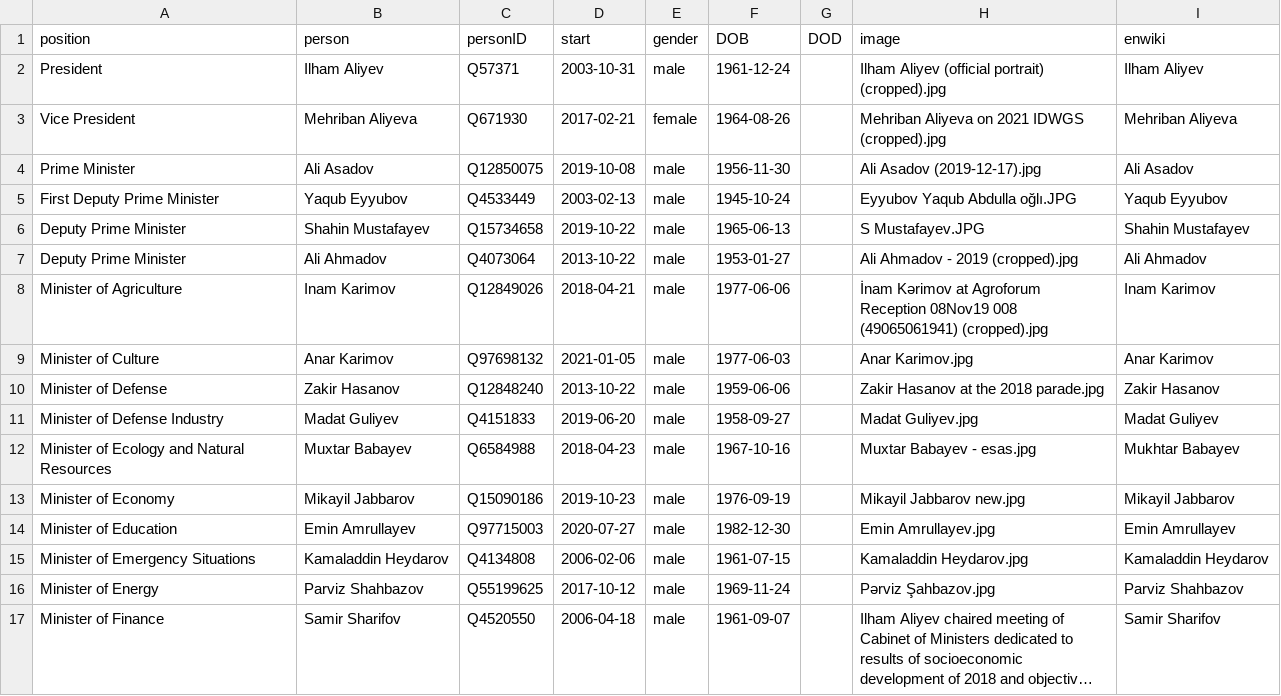
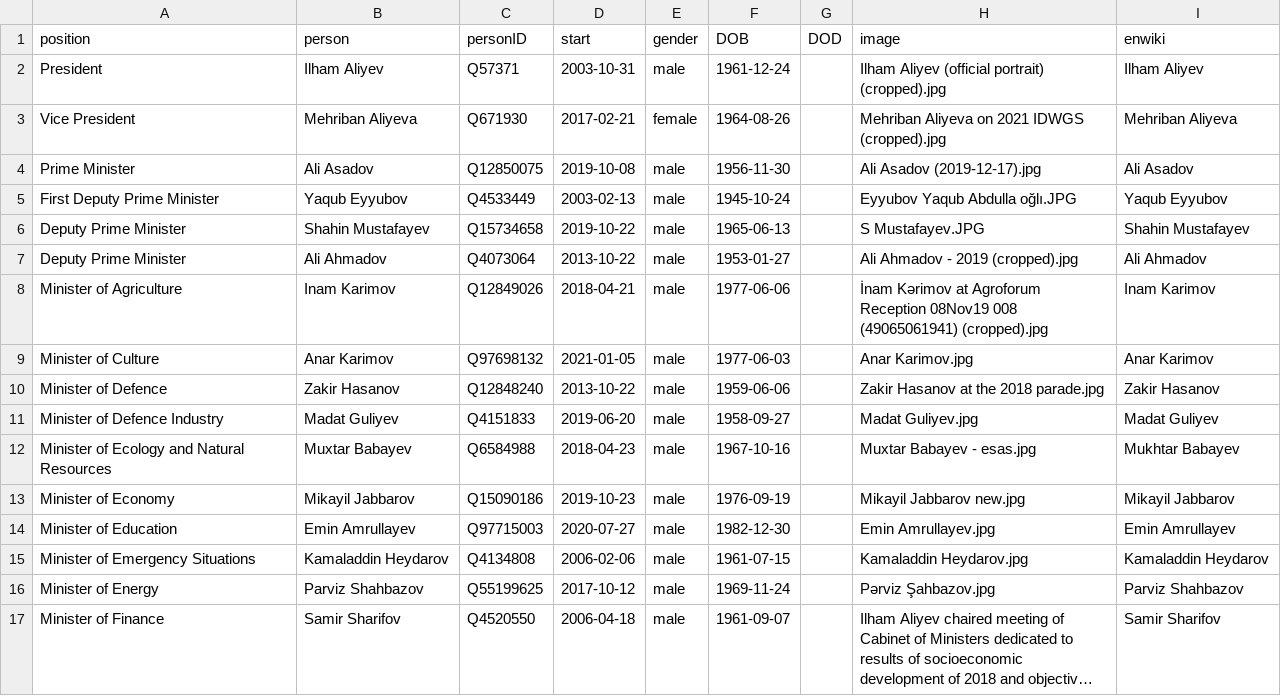
Before and after one commit to every-politician-scrapers/azerbaijan-cabinet, a CSV file: html/current.csv, drawn as a sheet; only a part is shown; long unchanged cells end in ….

Commit message:
HTML update

```diff
--- a/html/current.csv
+++ b/html/current.csv
@@ -9,4 +9,4 @@ Minister of Agriculture,Inam Karimov,Q12849026,2018-04-21,male,1977-06-06,,İnam
 Minister of Culture,Anar Karimov,Q97698132,2021-01-05,male,1977-06-03,,Anar Karimov.jpg,Anar Karimov
-Minister of Defense,Zakir Hasanov,Q12848240,2013-10-22,male,1959-06-06,,Zakir Hasanov at the 2018 parade.jpg,Zakir Hasanov
-Minister of Defense Industry,Madat Guliyev,Q4151833,2019-06-20,male,1958-09-27,,Madat Guliyev.jpg,Madat Guliyev
+Minister of Defence,Zakir Hasanov,Q12848240,2013-10-22,male,1959-06-06,,Zakir Hasanov at the 2018 parade.jpg,Zakir Hasanov
+Minister of Defence Industry,Madat Guliyev,Q4151833,2019-06-20,male,1958-09-27,,Madat Guliyev.jpg,Madat Guliyev
 Minister of Ecology and Natural Resources,Muxtar Babayev,Q6584988,2018-04-23,male,1967-10-16,,Muxtar Babayev - esas.jpg,Mukhtar Babayev
```
Also changed, not shown: 1 other file.
